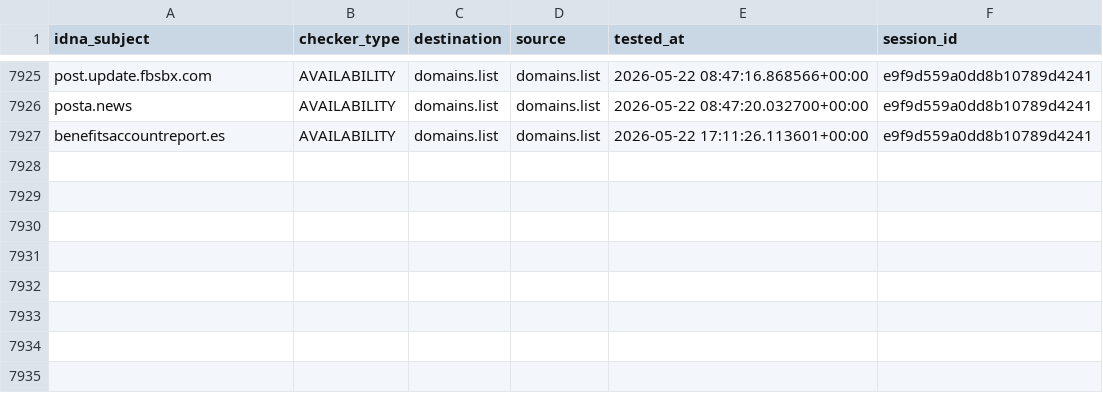
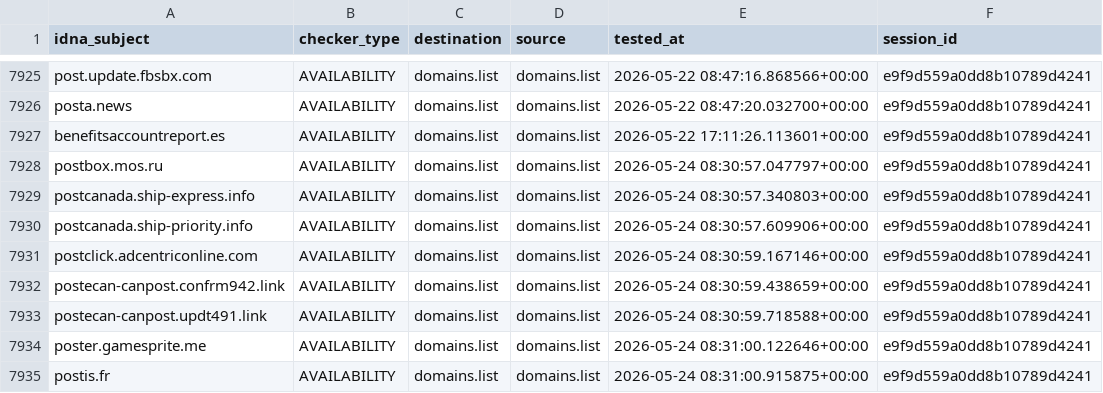
Before and after one commit to Ultimate-Hosts-Blacklist/someonewhocares.org, a CSV file: output/domains.list/continue.csv, drawn as a sheet; only a part is shown, gaps mark what is left out.

```diff
--- a/output/domains.list/continue.csv
+++ b/output/domains.list/continue.csv
@@ -7927 +7927,9 @@ posta.news,AVAILABILITY,domains.list,domains.list,2026-05-22 08:47:20.032700+00:
 benefitsaccountreport.es,AVAILABILITY,domains.list,domains.list,2026-05-22 17:11:26.113601+00:00,e9f9d559a0dd8b10789d4241
+postbox.mos.ru,AVAILABILITY,domains.list,domains.list,2026-05-24 08:30:57.047797+00:00,e9f9d559a0dd8b10789d4241
+postcanada.ship-express.info,AVAILABILITY,domains.list,domains.list,2026-05-24 08:30:57.340803+00:00,e9f9d559a0dd8b10789d4241
+postcanada.ship-priority.info,AVAILABILITY,domains.list,domains.list,2026-05-24 08:30:57.609906+00:00,e9f9d559a0dd8b10789d4241
+postclick.adcentriconline.com,AVAILABILITY,domains.list,domains.list,2026-05-24 08:30:59.167146+00:00,e9f9d559a0dd8b10789d4241
+postecan-canpost.confrm942.link,AVAILABILITY,domains.list,domains.list,2026-05-24 08:30:59.438659+00:00,e9f9d559a0dd8b10789d4241
+postecan-canpost.updt491.link,AVAILABILITY,domains.list,domains.list,2026-05-24 08:30:59.718588+00:00,e9f9d559a0dd8b10789d4241
+poster.gamesprite.me,AVAILABILITY,domains.list,domains.list,2026-05-24 08:31:00.122646+00:00,e9f9d559a0dd8b10789d4241
+postis.fr,AVAILABILITY,domains.list,domains.list,2026-05-24 08:31:00.915875+00:00,e9f9d559a0dd8b10789d4241
```
Also changed, not shown: .pyfunceble/inactive.csv, 9 other files.
